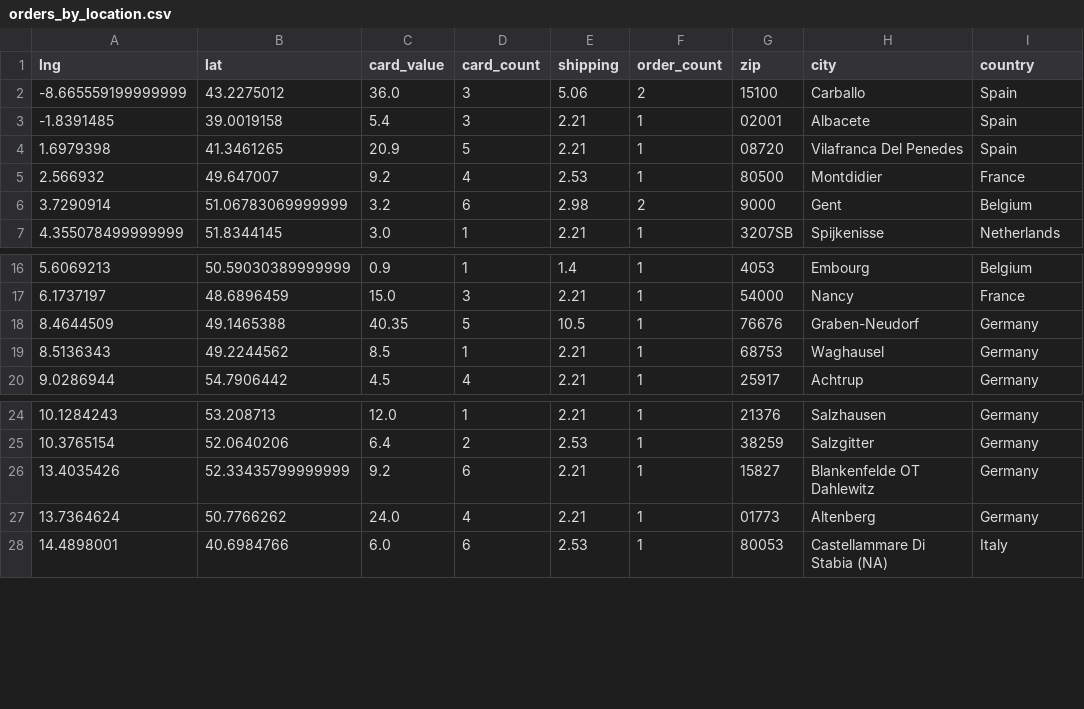
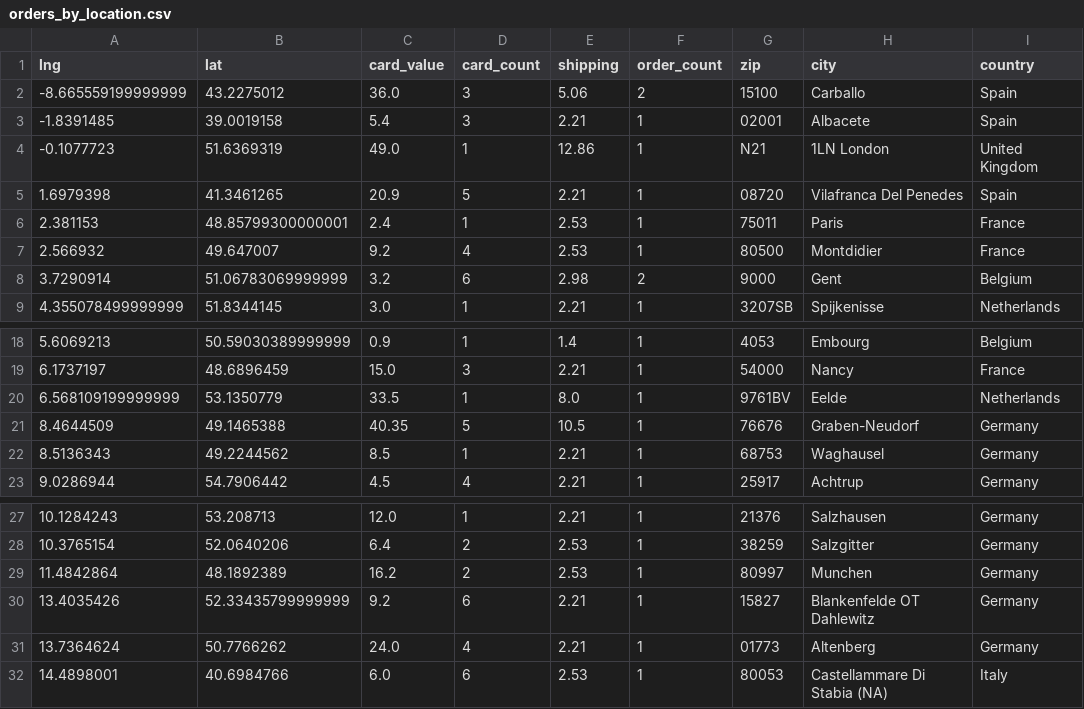
Before and after one commit to 4dcu-be/CardMap, a CSV file: data/orders_by_location.csv, drawn as a sheet; only a part is shown, gaps mark what is left out.

```diff
--- a/data/orders_by_location.csv
+++ b/data/orders_by_location.csv
@@ -3,3 +3,5 @@ lng,lat,card_value,card_count,shipping,order_count,zip,city,country
 -1.8391485,39.0019158,5.4,3,2.21,1,02001,Albacete,Spain
+-0.1077723,51.6369319,49.0,1,12.86,1,N21,1LN London,United Kingdom
 1.6979398,41.3461265,20.9,5,2.21,1,08720,Vilafranca Del Penedes,Spain
+2.381153,48.85799300000001,2.4,1,2.53,1,75011,Paris,France
 2.566932,49.647007,9.2,4,2.53,1,80500,Montdidier,France
@@ -17,2 +19,3 @@ lng,lat,card_value,card_count,shipping,order_count,zip,city,country
 6.1737197,48.6896459,15.0,3,2.21,1,54000,Nancy,France
+6.568109199999999,53.1350779,33.5,1,8.0,1,9761BV,Eelde,Netherlands
 8.4644509,49.1465388,40.35,5,10.5,1,76676,Graben-Neudorf,Germany
@@ -25,2 +28,3 @@ lng,lat,card_value,card_count,shipping,order_count,zip,city,country
 10.3765154,52.0640206,6.4,2,2.53,1,38259,Salzgitter,Germany
+11.4842864,48.1892389,16.2,2,2.53,1,80997,Munchen,Germany
 13.4035426,52.33435799999999,9.2,6,2.21,1,15827,Blankenfelde OT Dahlewitz,Germany
```
Also changed, not shown: data/orders_by_country.csv, data/orders_by_location_cluster.csv, 6 other files.
